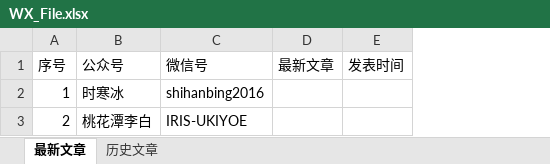
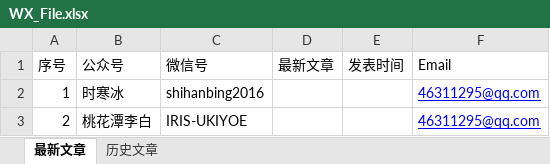
Before and after one commit to xdpbydl/untitled111111, an Excel workbook: WX_File.xlsx, sheet 最新文章, drawn as a sheet; values as stored, in another font and other column widths than the file's, no borders; the diff names each change by its address in the sheet, - before the commit and + after, or states it on an @@ line.

```diff
--- a/WX_File.xlsx (sheet 最新文章)
+++ b/WX_File.xlsx (sheet 最新文章)
+column F (Email), rows 2-3: 46311295@qq.com | 46311295@qq.com
```
Also changed, not shown: 4 other files.
